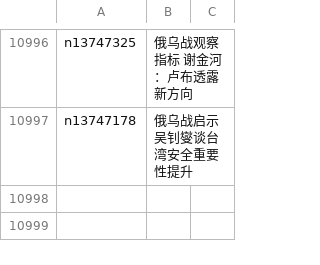
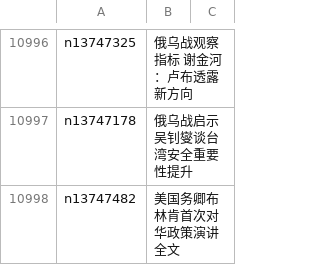
Before and after one commit to easy2view/epoch-news, a CSV file: indexes/ncid1349361.csv, drawn as a sheet; only a part is shown, gaps mark what is left out; the diff names each change by its address in the sheet, - before the commit and + after, or states it on an @@ line.

```diff
--- a/indexes/ncid1349361.csv
+++ b/indexes/ncid1349361.csv
+row 10998: n13747482 | 美国务卿布林肯首次对华政策演讲全文
```
Also changed, not shown: indexes/ncid1078159.csv, indexes/ncid1078160.csv, 40 other files.
